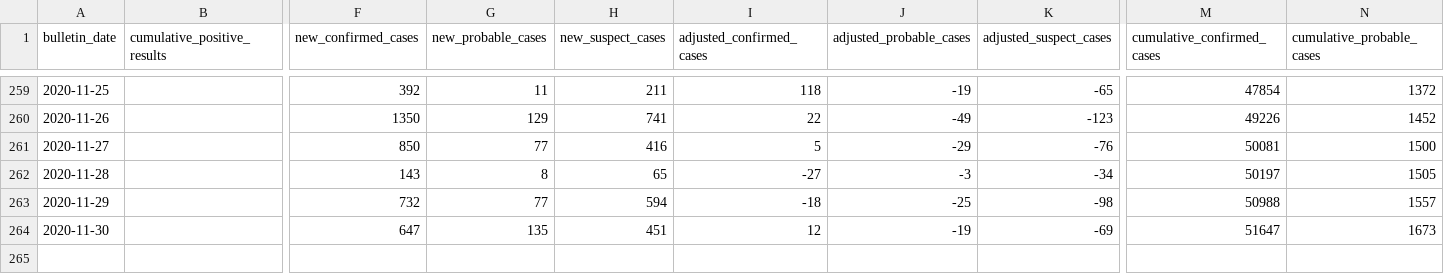
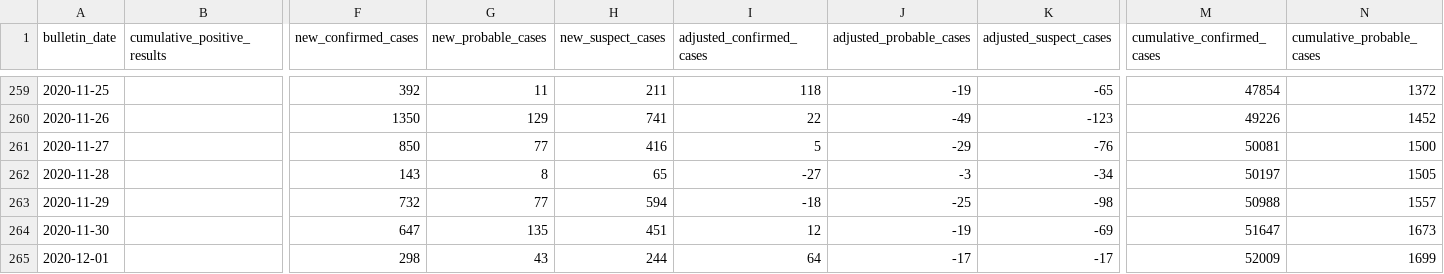
Before and after one commit to sacundim/covid-19-puerto-rico, a CSV file: assets/data/cases/PuertoRico-bulletin.csv, drawn as a sheet; only a part is shown, gaps mark what is left out; rows hold the shown columns only; the diff names each change by its address in the sheet, - before the commit and + after, or states it on an @@ line.

```diff
--- a/assets/data/cases/PuertoRico-bulletin.csv
+++ b/assets/data/cases/PuertoRico-bulletin.csv
+row 265: 2020-12-01 |  | 298 | 43 | 244 | 64 | -17 | -17 | 52009 | 1699
```
Also changed, not shown: assets/data/cases/AgeGroups-antigens.csv, assets/data/cases/AgeGroups-molecular.csv, 3 other files.
